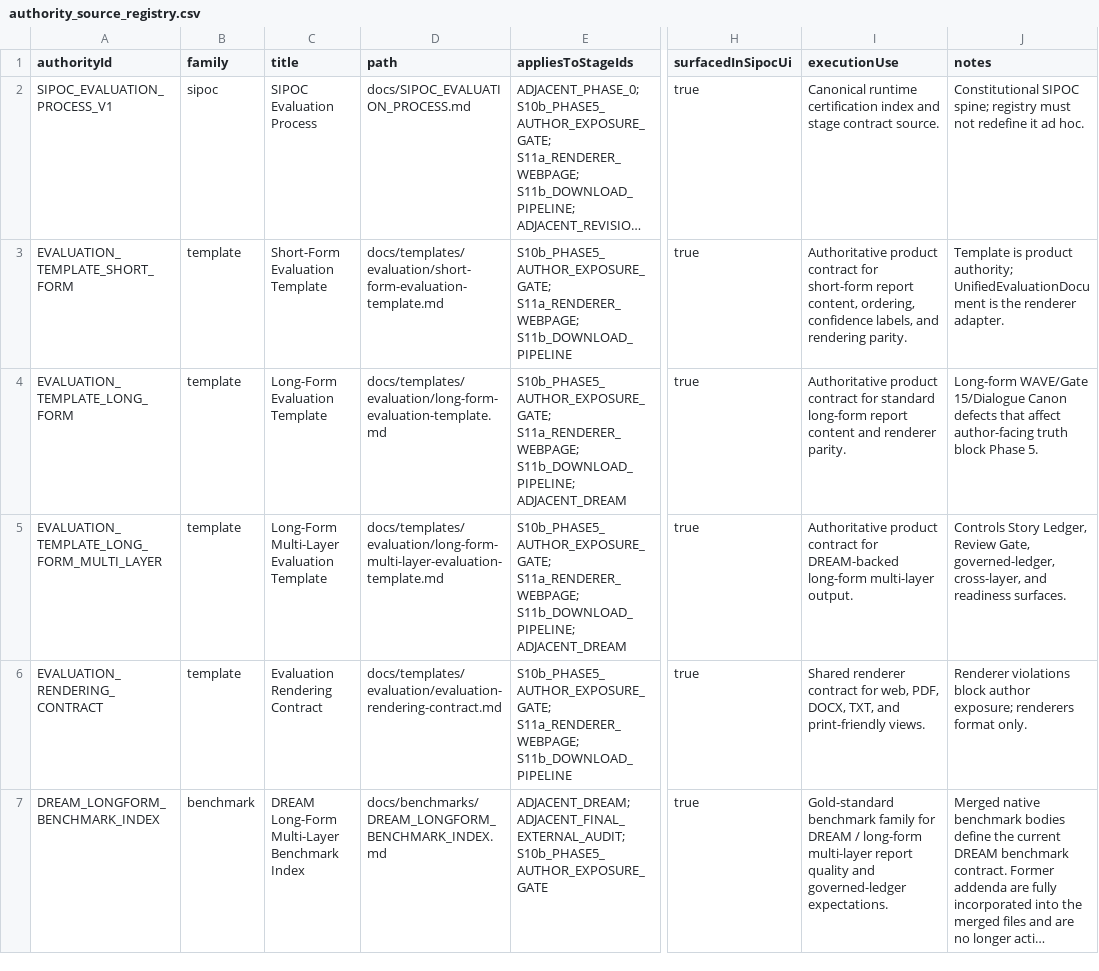
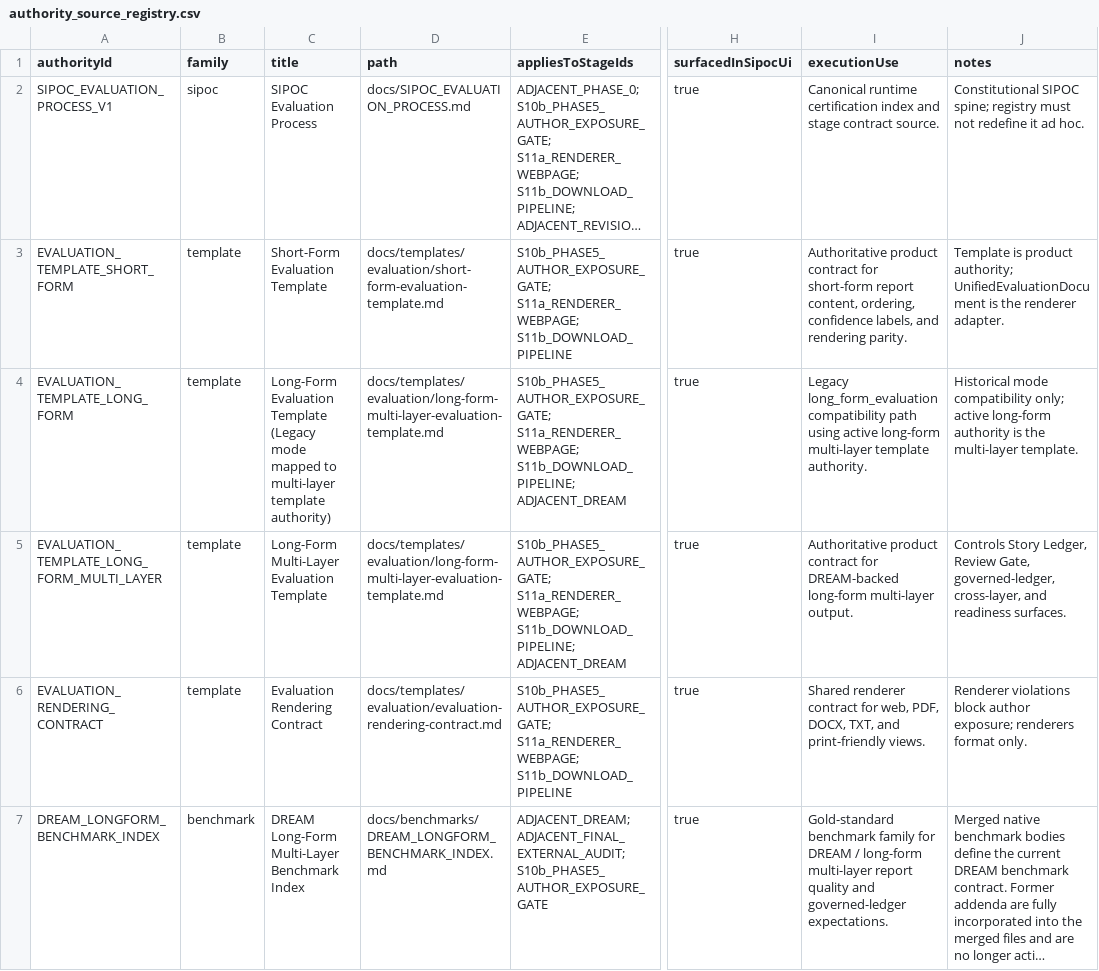
Before and after one commit to Mmeraw/literary-ai-partner, a CSV file: docs/registries/authority_source_registry.csv, drawn as a sheet; only a part is shown, gaps mark what is left out; long unchanged cells end in …; the diff names each change by its address in the sheet, - before the commit and + after, or states it on an @@ line.

Commit message:
Archive legacy Cartel Babies benchmark files and unify active authority
## Changes

**Archived (with history retained via git mv):**
- docs/benchmarks/cartel-babies-dream.md → docs/benchmarks/archive/
- docs/benchmarks/cartel-babies-dream-v2-governed-ledger-addendum.md → docs/benchmarks/archive/

**Canonical active authority (single source of truth):**
- docs/benchmarks/cartel-babies-dream-longform-multilayer-gold-standard.md

**Reference updates (repo-wide):**
- Runtime: benchmarkContextBuilder.ts, pass3b-longform.ts, runPass3bLongform.ts, reviseQueueWarmup.ts
- Governance: evaluation-output-mode-contract.md, DREAM_OUTPUT_LONG_FORM_SPEC.md, authority registries
- Benchmarks: DREAM_LONGFORM_BENCHMARK_INDEX.md, README.md, public-domain calibrations
- Tests: native-story-ledger-canon.test.ts, dream-evaluation-canon.test.ts, workbenchQueue.test.ts
- Story Ledger: IDEAL_STORY_LEDGER_10_LAYER_BENCHMARK_CARTEL_BABIES.md

**Verification:**
- Runtime loaders (benchmarkContextBuilder, reviseQueueWarmup, prompts) now reference canonical file only
- No active code paths load archived benchmark files
- Archived files contain only historical references to old paths (intentional for traceability)
- Tests pass: 3/3 benchmark and warmup test suites

## Authority chain now single-threaded

All evaluation pipeline routes (seed generation, prompt synthesis, DREAM output, revision warmup) now point to:
`docs/benchmarks/cartel-babies-dream-longform-multilayer-gold-standard.md`

as the sole active Cartel Babies benchmark authority.

```diff
--- a/docs/registries/authority_source_registry.csv
+++ b/docs/registries/authority_source_registry.csv
-C4 (title): …Evaluation Template
+C4 (title): …Evaluation Template (Legacy mode mapped to multi-layer template authority)
-D4 (path): docs/templates/evaluation/long-form-evaluation-template.md
+D4 (path): docs/templates/evaluation/long-form-multi-layer-evaluation-template.md
-I4 (executionUse): Authoritative product contract for standard long-form report content and renderer parity.
+I4 (executionUse): Legacy long_form_evaluation compatibility path using active long-form multi-layer template authority.
-J4 (notes): Long-form WAVE/Gate 15/Dialogue Canon defects that affect author-facing truth block Phase 5.
+J4 (notes): Historical mode compatibility only; active long-form authority is the multi-layer template.
```
Also changed, not shown: 42 other files.
